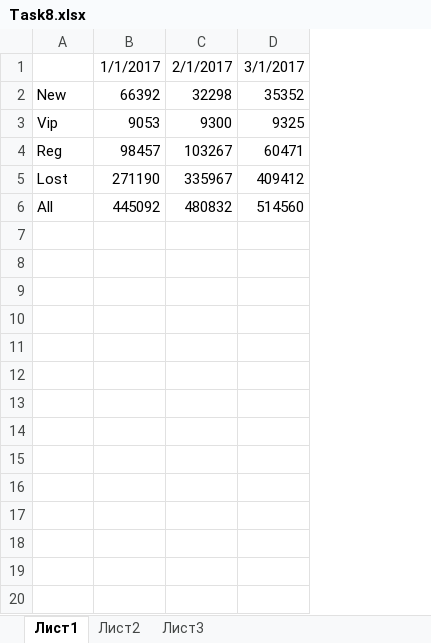
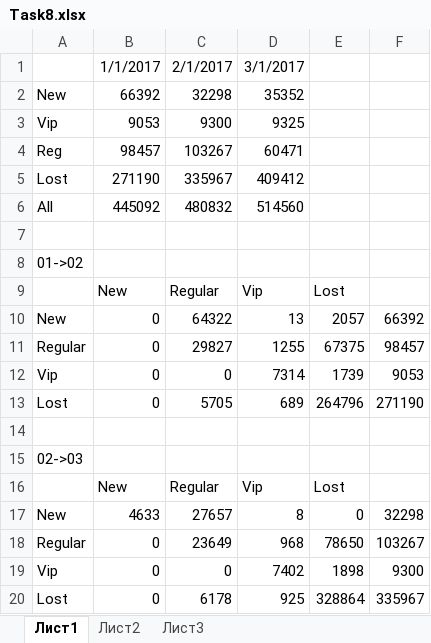
Before and after one commit to superpavelka/Databases-for-analysts-ETL-Basics, an Excel workbook: Task8/Task8.xlsx, sheet Лист1, drawn as a sheet; values as stored, in another font and other column widths than the file's, no borders; the diff names each change by its address in the sheet, - before the commit and + after, or states it on an @@ line.

```diff
--- a/Task8/Task8.xlsx (sheet Лист1)
+++ b/Task8/Task8.xlsx (sheet Лист1)
+column E, empty
+column F, empty
+row 7: (empty)
+row 8: 01->02
+row 9:  | New | Regular | Vip | Lost
+row 10: New | 0 | 64322 | 13 | 2057 | 66392
+row 11: Regular | 0 | 29827 | 1255 | 67375 | 98457
+row 12: Vip | 0 | 0 | 7314 | 1739 | 9053
+row 13: Lost | 0 | 5705 | 689 | 264796 | 271190
+row 14: (empty)
+row 15: 02->03
+row 16:  | New | Regular | Vip | Lost
+row 17: New | 4633 | 27657 | 8 | 0 | 32298
+row 18: Regular | 0 | 23649 | 968 | 78650 | 103267
+row 19: Vip | 0 | 0 | 7402 | 1898 | 9300
+row 20: Lost | 0 | 6178 | 925 | 328864 | 335967
```
Also changed, not shown: 1 other file.
